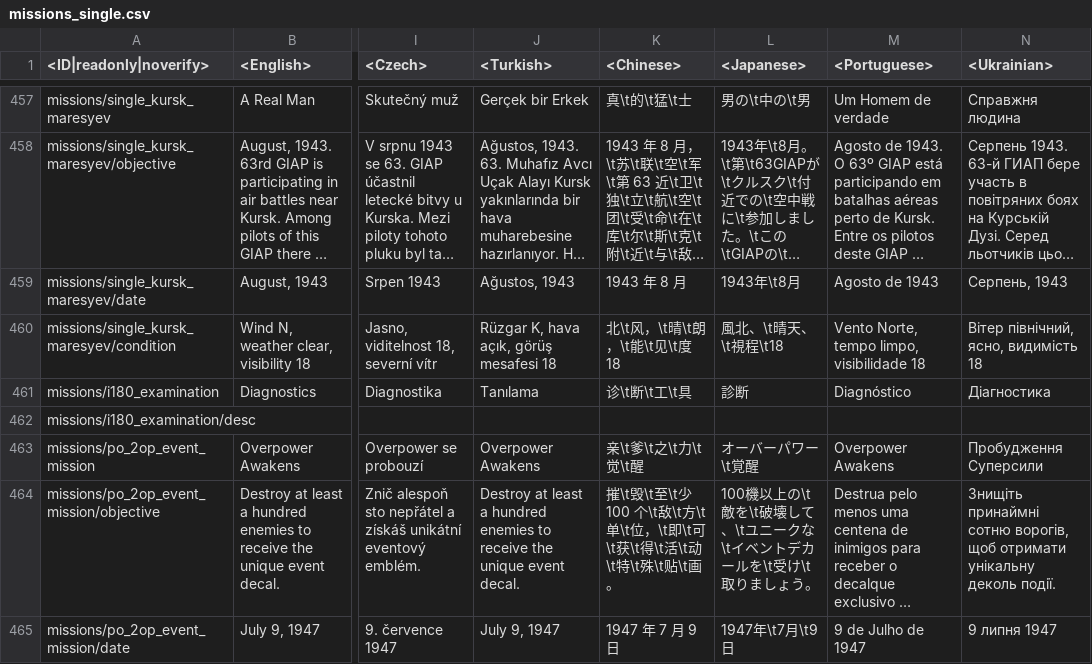
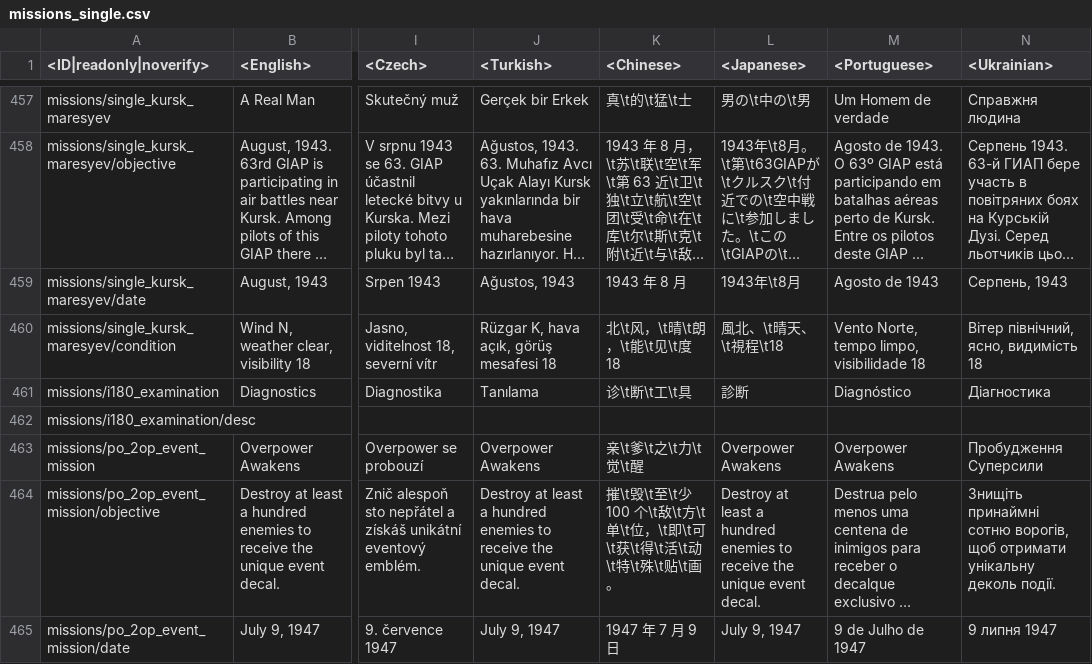
Before and after one commit to Warthunder-Open-Source-Foundation/wt_datamine_extractor, a CSV file: lang/missions_single.csv, drawn as a sheet; only a part is shown, gaps mark what is left out; long unchanged cells end in …; the diff names each change by its address in the sheet, - before the commit and + after, or states it on an @@ line.

```diff
--- a/lang/missions_single.csv
+++ b/lang/missions_single.csv
-L463 (<Japanese>): オーバーパワー\t覚醒
+L463 (<Japanese>): Overpower Awakens
-L464 (<Japanese>): 100機以上の\t敵を\t破壊して、\tユニークな\tイベントデカールを\t受け\t取りましょう。
+L464 (<Japanese>): Destroy at least a hundred enemies to receive the unique event decal.
-L465 (<Japanese>): 1947年\t7月\t9日
+L465 (<Japanese>): July 9, 1947
```
Also changed, not shown: lang/shop.csv, lang/unlocks_achievements.csv, 11 other files.
